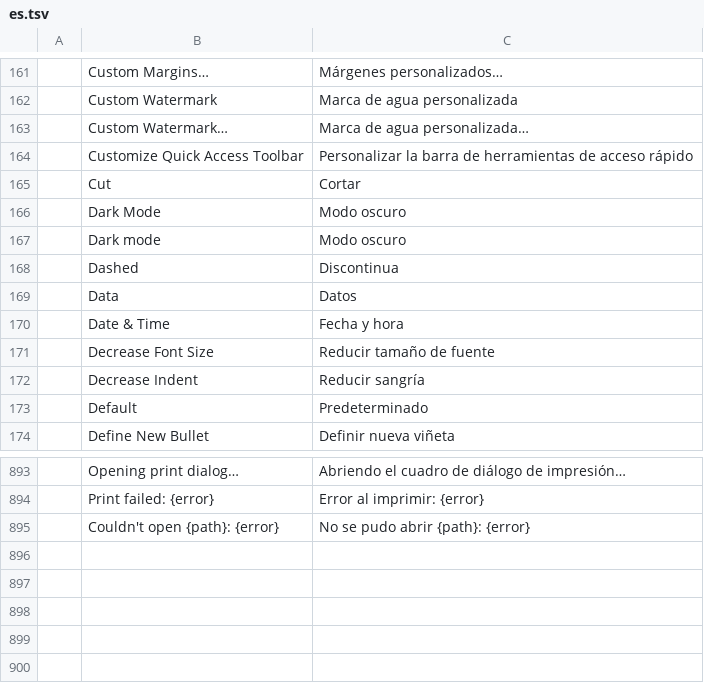
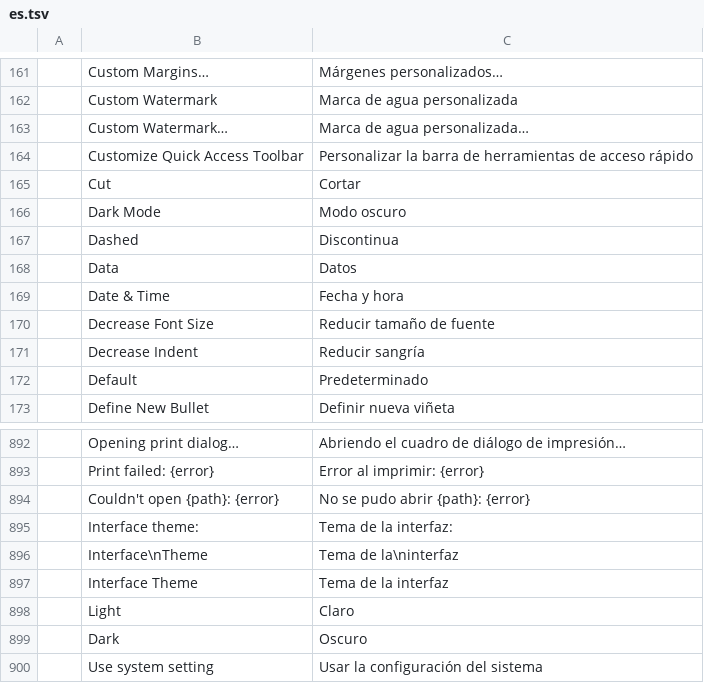
Before and after one commit to NoobsDeSroobs/wordcraft, a TSV file: crates/ui-egui/src/i18n/es.tsv, drawn as a sheet; only a part is shown, gaps mark what is left out.

```diff
--- a/crates/ui-egui/src/i18n/es.tsv
+++ b/crates/ui-egui/src/i18n/es.tsv
@@ -166,3 +166,2 @@
 	Dark Mode	Modo oscuro
-	Dark mode	Modo oscuro
 	Dashed	Discontinua
@@ -895 +894,7 @@
 	Couldn't open {path}: {error}	No se pudo abrir {path}: {error}
+	Interface theme:	Tema de la interfaz:
+	Interface\nTheme	Tema de la\ninterfaz
+	Interface Theme	Tema de la interfaz
+	Light	Claro
+	Dark	Oscuro
+	Use system setting	Usar la configuración del sistema
```
Also changed, not shown: crates/ui-egui/src/i18n/ja.tsv, crates/ui-egui/src/i18n/pt-br.tsv, 9 other files.
